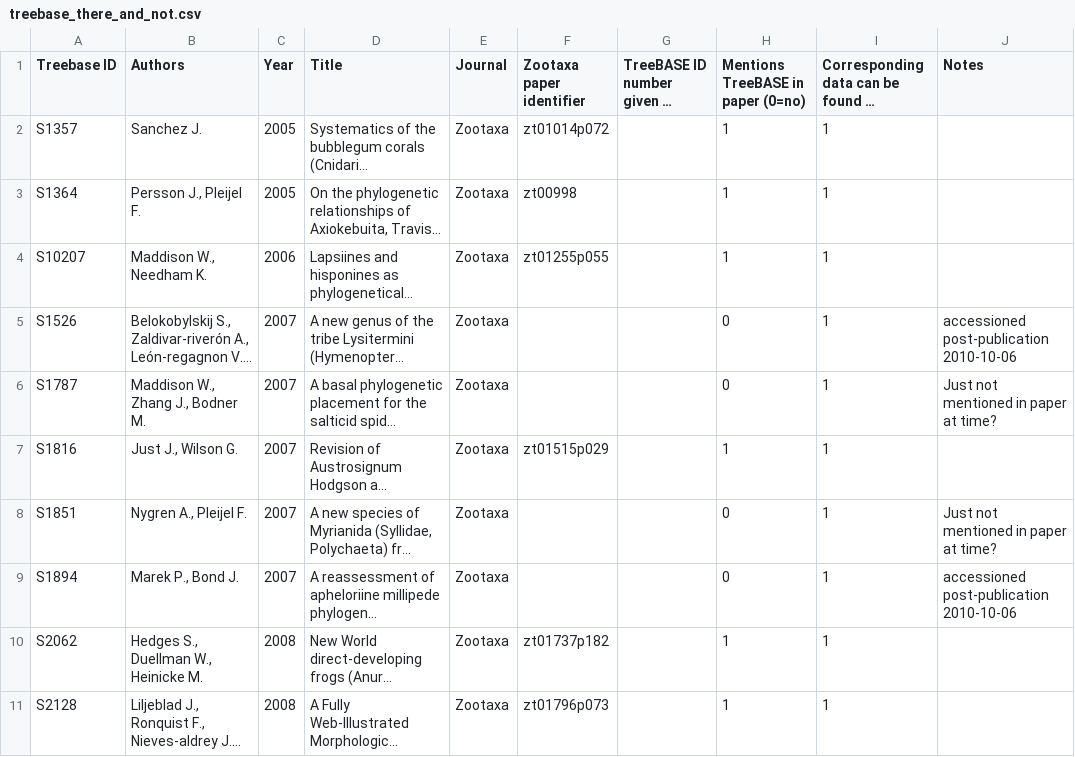
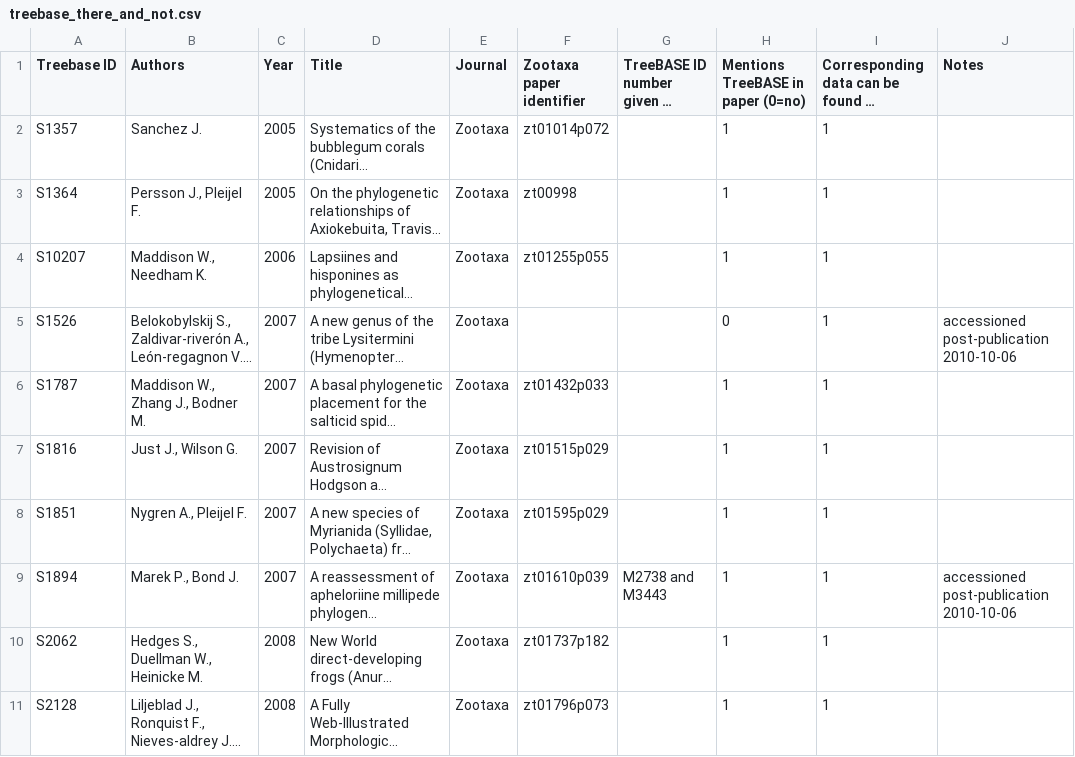
Before and after one commit to rossmounce/thesis_ESM, a CSV file: lit_search_chapter/treebase_there_and_not.csv, drawn as a sheet; only a part is shown; long unchanged cells end in …; the diff names each change by its address in the sheet, - before the commit and + after, or states it on an @@ line.

Commit message:
update treebase zootaxa studies2

```diff
--- a/lit_search_chapter/treebase_there_and_not.csv
+++ b/lit_search_chapter/treebase_there_and_not.csv
-F6 (Zootaxa paper identifier): (empty)
+F6 (Zootaxa paper identifier): zt01432p033
-H6: 0
+H6: 1
-J6 (Notes): Just not mentioned in paper at time?
+J6 (Notes): (empty)
-F8 (Zootaxa paper identifier): (empty)
+F8 (Zootaxa paper identifier): zt01595p029
-H8:H9: 0
+H8:H9: 1
-J8 (Notes): Just not mentioned in paper at time?
+J8 (Notes): (empty)
-F9 (Zootaxa paper identifier): (empty)
+F9 (Zootaxa paper identifier): zt01610p039
-G9: (empty)
+G9: M2738 and M3443
```
